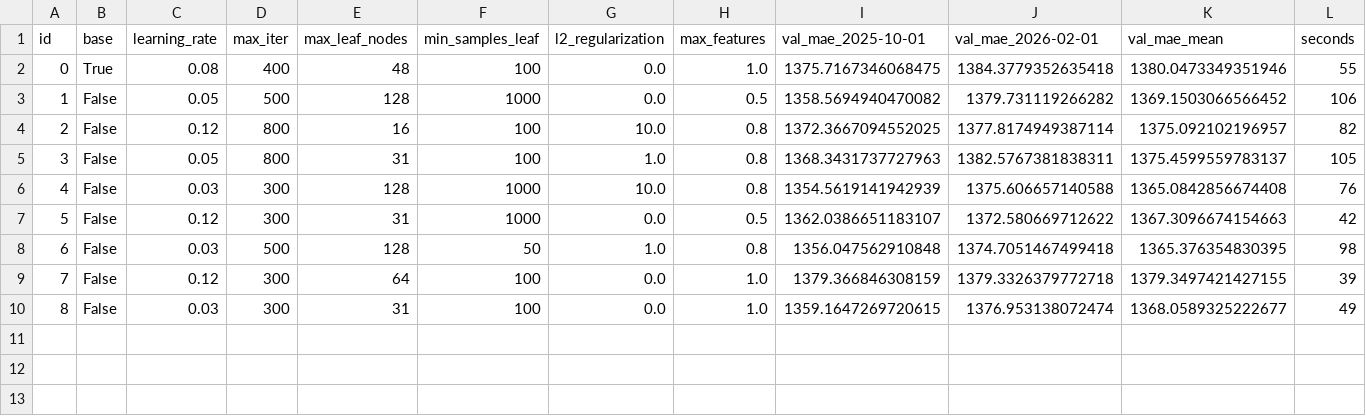
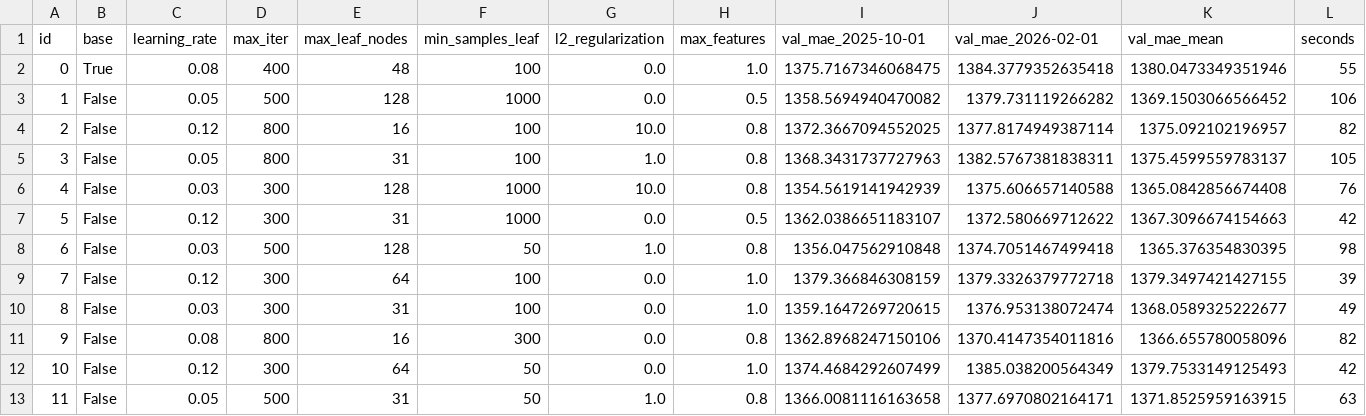
Before and after one commit to KonstantinosLamprou/sixt-hackathon-2026, a CSV file: Project_2/results/tuning_forecast.csv, drawn as a sheet.

```diff
--- a/Project_2/results/tuning_forecast.csv
+++ b/Project_2/results/tuning_forecast.csv
@@ -10 +10,4 @@ id,base,learning_rate,max_iter,max_leaf_nodes,min_samples_leaf,l2_regularization
 8,False,0.03,300,31,100,0.0,1.0,1359.1647269720615,1376.953138072474,1368.0589325222677,49
+9,False,0.08,800,16,300,0.0,0.8,1362.8968247150106,1370.4147354011816,1366.655780058096,82
+10,False,0.12,300,64,50,0.0,1.0,1374.4684292607499,1385.038200564349,1379.7533149125493,42
+11,False,0.05,500,31,50,1.0,0.8,1366.0081116163658,1377.6970802164171,1371.8525959163915,63
```
